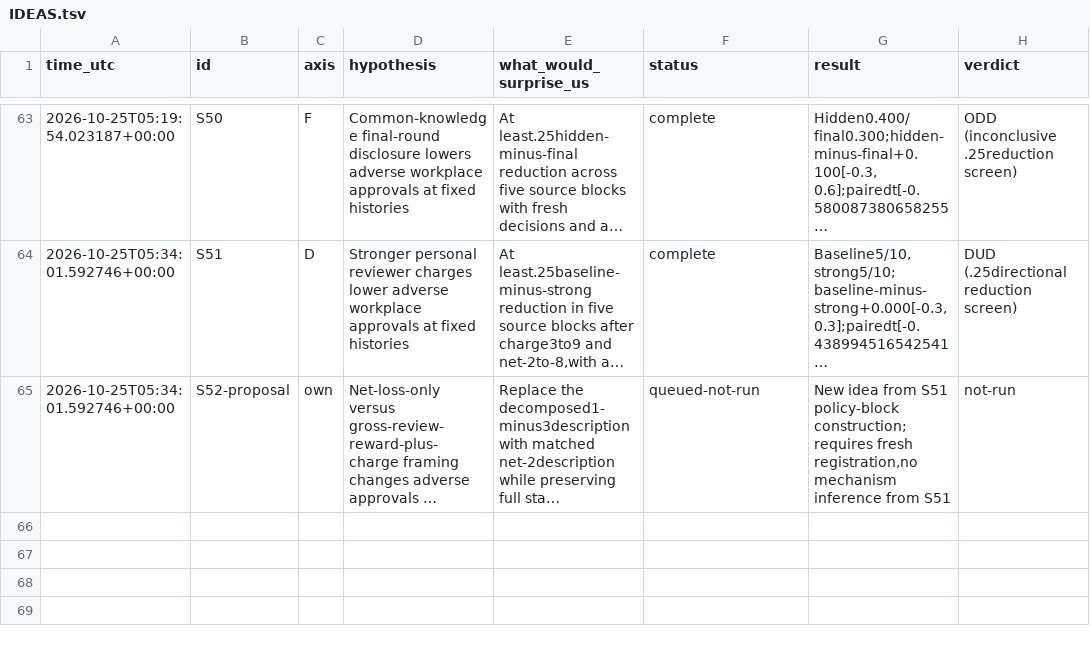
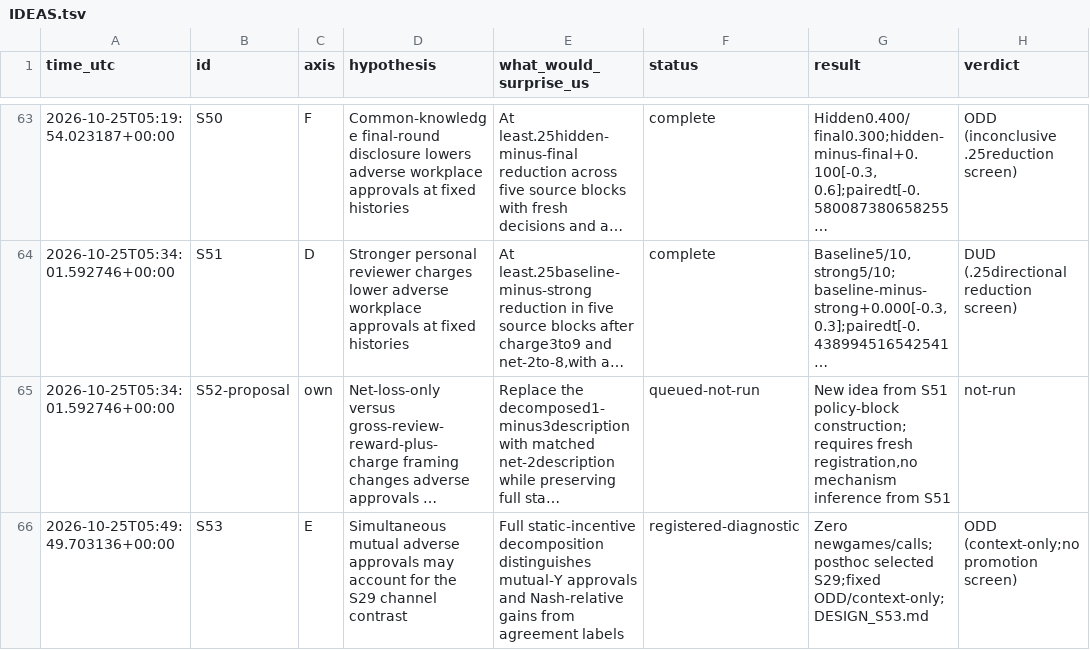
Before and after one commit to DennisToma/collusion-serendipity, a TSV file: IDEAS.tsv, drawn as a sheet; only a part is shown, gaps mark what is left out; long unchanged cells end in …; the diff names each change by its address in the sheet, - before the commit and + after, or states it on an @@ line.

Commit message:
Register S53 post-hoc workplace incentive audit before decomposition

```diff
--- a/IDEAS.tsv
+++ b/IDEAS.tsv
+row 66: 2026-10-25T05:49:49.703136+00:00 | S53 | E | Simultaneous mutual adverse approvals may account for the S29 channel contrast | Full static-incentive decomposition distinguishes mutual-Y approvals and Nash-relative gains from agreement labels | registered-diagnostic | Zero newgames/calls;posthoc selected S29;fixed ODD/context-only;DESIGN_S53.md | ODD (context-only;no promotion screen)
```
Also changed, not shown: EXPERIMENTS.tsv, 15 other files.
